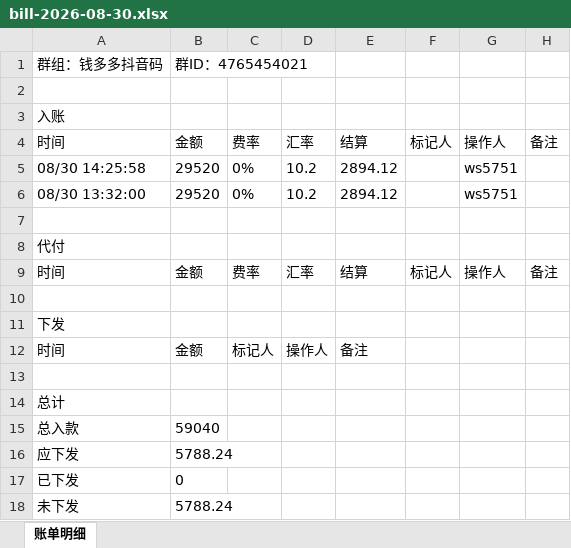
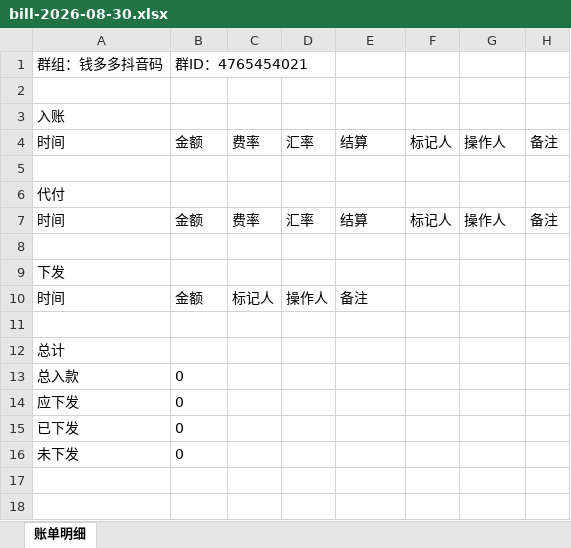
Before and after one commit to jzhangdan/botWeb, an Excel workbook: bills/JXZFSP01/-4765454021/9f7c1326fc4776705ce341f528f0ff0b2eabf1f5980195bae4cb054583e8348a/bill-2026-08-30.xlsx, sheet 账单明细, drawn as a sheet; values as stored, in another font and other column widths than the file's, no borders; removed rows and columns are numbered as before the commit, all else as after; the diff names each change by its address in the sheet, - before the commit and + after, or states it on an @@ line.

Commit message:
update bill page -4765454021

```diff
--- a/bills/JXZFSP01/-4765454021/9f7c1326fc4776705ce341f528f0ff0b2eabf1f5980195bae4cb054583e8348a/bill-2026-08-30.xlsx (sheet 账单明细)
+++ b/bills/JXZFSP01/-4765454021/9f7c1326fc4776705ce341f528f0ff0b2eabf1f5980195bae4cb054583e8348a/bill-2026-08-30.xlsx (sheet 账单明细)
-row 5: 08/30 14:25:58 | 29520 | 0% | 10.2 | 2894.12 |  | ws5751
-row 6: 08/30 13:32:00 | 29520 | 0% | 10.2 | 2894.12 |  | ws5751
-B13: 59040
+B13: 0
-B14: 5788.24
+B14: 0
-B16: 5788.24
+B16: 0
```
